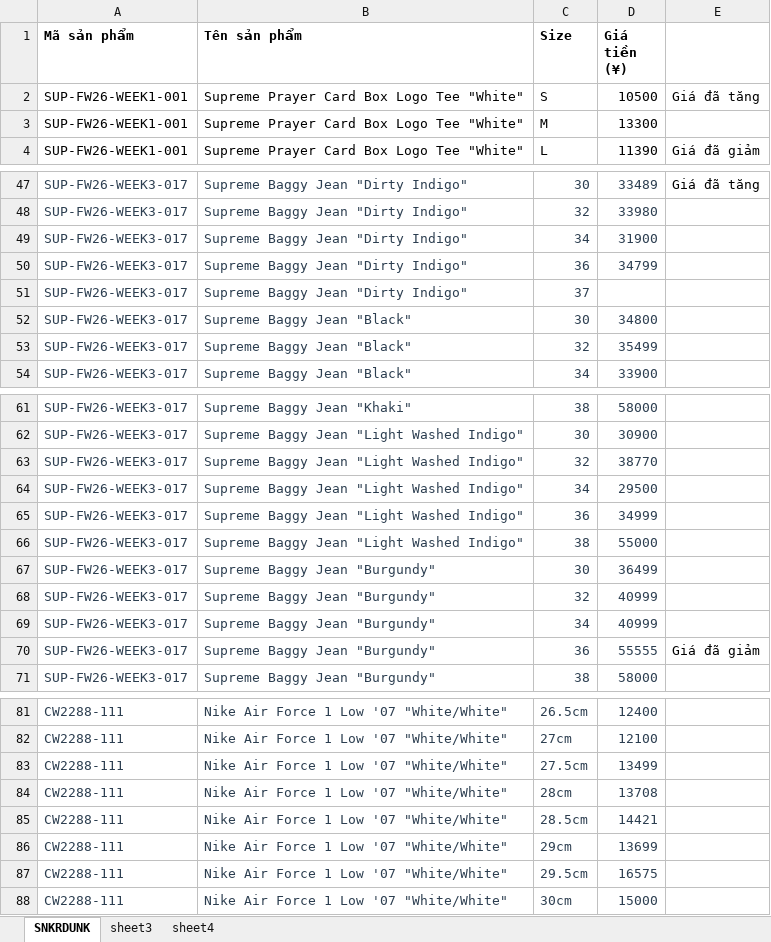
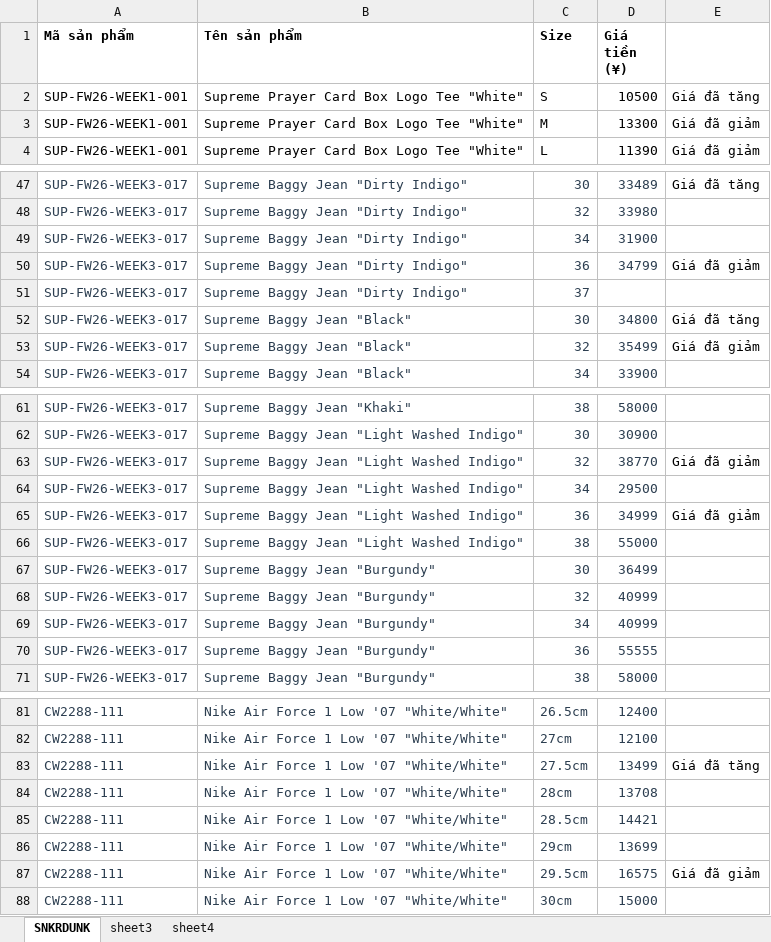
Before and after one commit to yuzaimayou/get_data_snkrdunk, an Excel workbook: data_modified.xlsx, sheet SNKRDUNK, drawn as a sheet; only a part is shown, gaps mark what is left out; values as stored, in another font and other column widths than the file's, no borders; the diff names each change by its address in the sheet, - before the commit and + after, or states it on an @@ line.

```diff
--- a/data_modified.xlsx (sheet SNKRDUNK)
+++ b/data_modified.xlsx (sheet SNKRDUNK)
-E3: (empty)
+E3: Giá đã giảm
-E50: (empty)
+E50: Giá đã giảm
-E52: (empty)
+E52: Giá đã tăng
-E53: (empty)
+E53: Giá đã giảm
-E63: (empty)
+E63: Giá đã giảm
-E65: (empty)
+E65: Giá đã giảm
-E70: Giá đã giảm
+E70: (empty)
-E83: (empty)
+E83: Giá đã tăng
-E87: (empty)
+E87: Giá đã giảm
```
Also changed, not shown: snkrdunk_results.xlsx, 7 other files.
